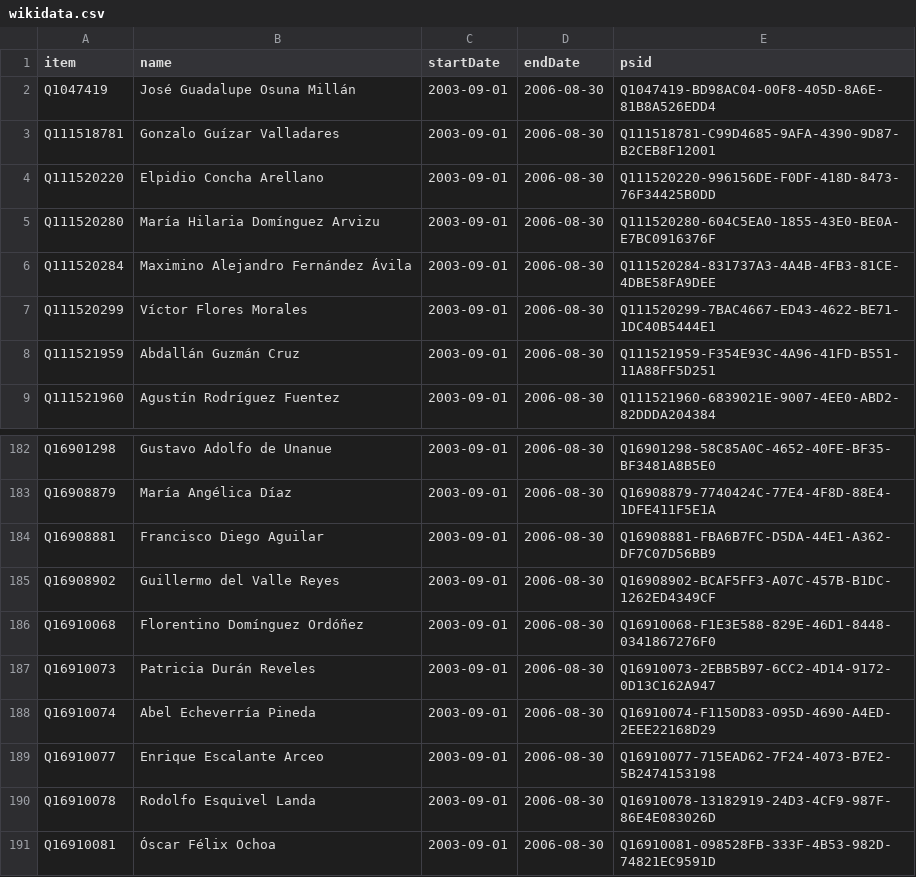
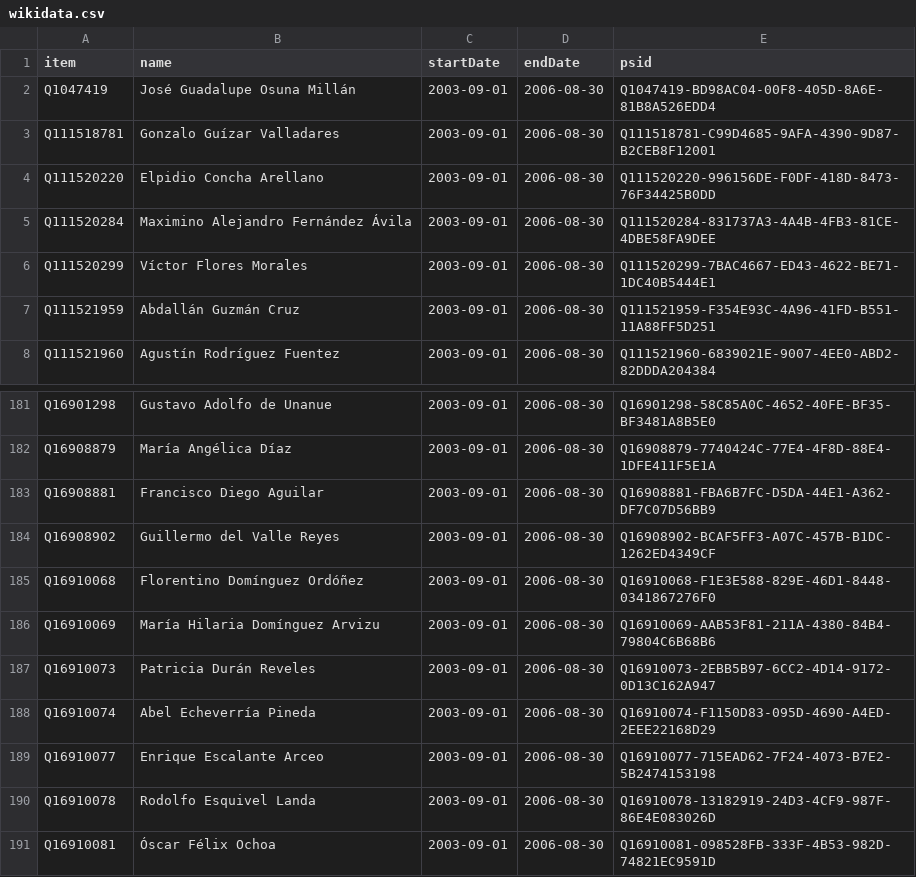
Before and after one commit to every-politician-scrapers/mexico-ministers, a CSV file: sources/deputies-59/wikidata.csv, drawn as a sheet; only a part is shown, gaps mark what is left out; removed rows and columns are numbered as before the commit, all else as after; the diff names each change by its address in the sheet, - before the commit and + after, or states it on an @@ line.

Commit message:
Compare external sources to Wikidata

```diff
--- a/sources/deputies-59/wikidata.csv
+++ b/sources/deputies-59/wikidata.csv
-row 5: Q111520280 | María Hilaria Domínguez Arvizu | 2003-09-01 | 2006-08-30 | Q111520280-604C5EA0-1855-43E0-BE0A-E7BC0916376F
+row 186: Q16910069 | María Hilaria Domínguez Arvizu | 2003-09-01 | 2006-08-30 | Q16910069-AAB53F81-211A-4380-84B4-79804C6B68B6
```
Also changed, not shown: sources/deputies-61/wikidata.csv, 2 other files.
